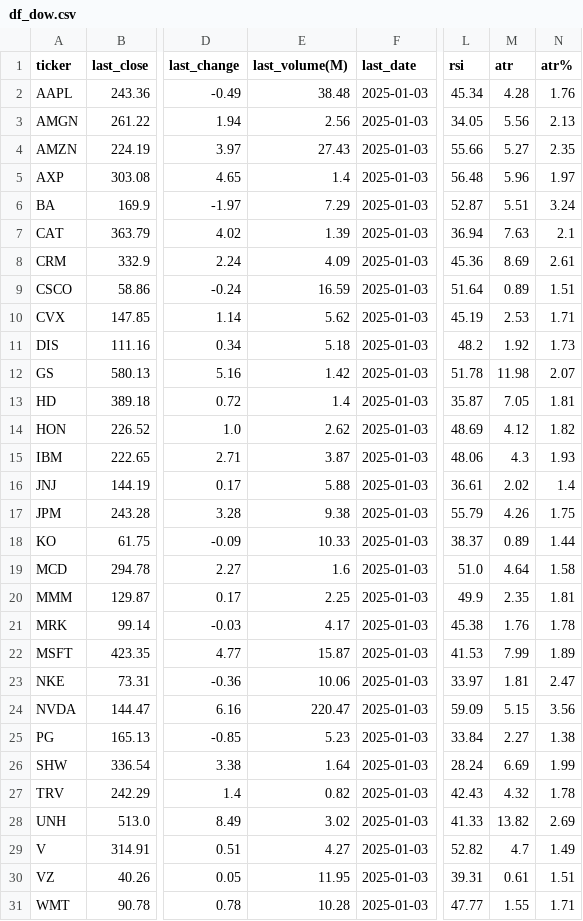
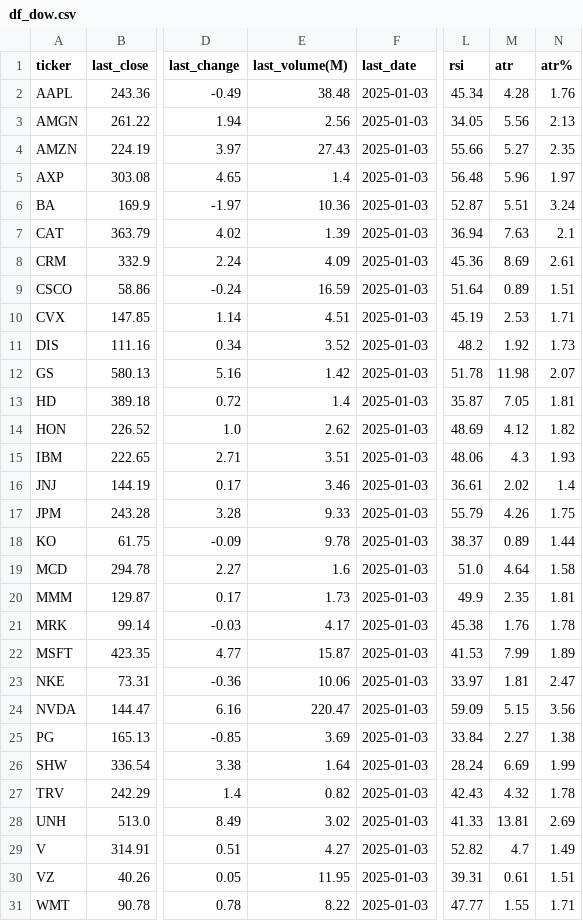
Before and after one commit to bhattathakur/snpdaily, a CSV file: df_dow.csv, drawn as a sheet; only a part is shown, gaps mark what is left out; the diff names each change by its address in the sheet, - before the commit and + after, or states it on an @@ line.

```diff
--- a/df_dow.csv
+++ b/df_dow.csv
-E6 (last_volume(M)): 7.29
+E6 (last_volume(M)): 10.36
-E10 (last_volume(M)): 5.62
+E10 (last_volume(M)): 4.51
-E11 (last_volume(M)): 5.18
+E11 (last_volume(M)): 3.52
-E15 (last_volume(M)): 3.87
+E15 (last_volume(M)): 3.51
-E16 (last_volume(M)): 5.88
+E16 (last_volume(M)): 3.46
-E17 (last_volume(M)): 9.38
+E17 (last_volume(M)): 9.33
-E18 (last_volume(M)): 10.33
+E18 (last_volume(M)): 9.78
-E20 (last_volume(M)): 2.25
+E20 (last_volume(M)): 1.73
-E25 (last_volume(M)): 5.23
+E25 (last_volume(M)): 3.69
-M28 (atr): 13.82
+M28 (atr): 13.81
-E31 (last_volume(M)): 10.28
+E31 (last_volume(M)): 8.22
```
Also changed, not shown: df_combined.csv, df_nasdaq100.csv, 2 other files.
